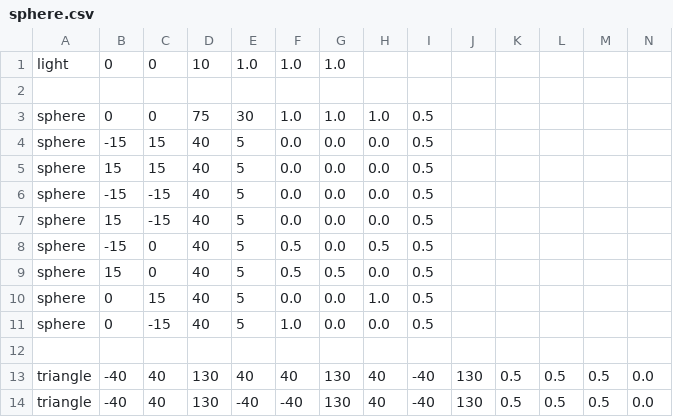
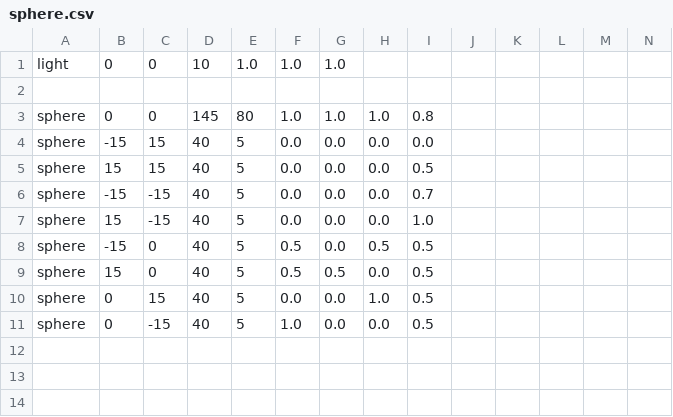
Before and after one commit to PuzzleBot/RayRenderer, a CSV file: inputs/sphere.csv, drawn as a sheet.

```diff
--- a/inputs/sphere.csv
+++ b/inputs/sphere.csv
@@ -2,7 +2,7 @@ light, 0, 0, 10, 1.0, 1.0, 1.0
 
-sphere,   0,  0,  75, 30, 1.0, 1.0, 1.0, 0.5
-sphere, -15,  15, 40, 5, 0.0, 0.0, 0.0, 0.5
+sphere,   0,  0,  145, 80, 1.0, 1.0, 1.0, 0.8
+sphere, -15,  15, 40, 5, 0.0, 0.0, 0.0, 0.0
 sphere,  15,  15, 40, 5, 0.0, 0.0, 0.0, 0.5
-sphere, -15, -15, 40, 5, 0.0, 0.0, 0.0, 0.5
-sphere,  15, -15, 40, 5, 0.0, 0.0, 0.0, 0.5
+sphere, -15, -15, 40, 5, 0.0, 0.0, 0.0, 0.7
+sphere,  15, -15, 40, 5, 0.0, 0.0, 0.0, 1.0
 sphere, -15,   0, 40, 5, 0.5, 0.0, 0.5, 0.5
@@ -11,4 +11 @@ sphere,   0,  15, 40, 5, 0.0, 0.0, 1.0, 0.5
 sphere,   0, -15, 40, 5, 1.0, 0.0, 0.0, 0.5
-
-triangle, -40, 40, 130,  40,  40, 130, 40, -40, 130, 0.5, 0.5, 0.5, 0.0
-triangle, -40, 40, 130, -40, -40, 130, 40, -40, 130, 0.5, 0.5, 0.5, 0.0
```
Also changed, not shown: 18 other files.
